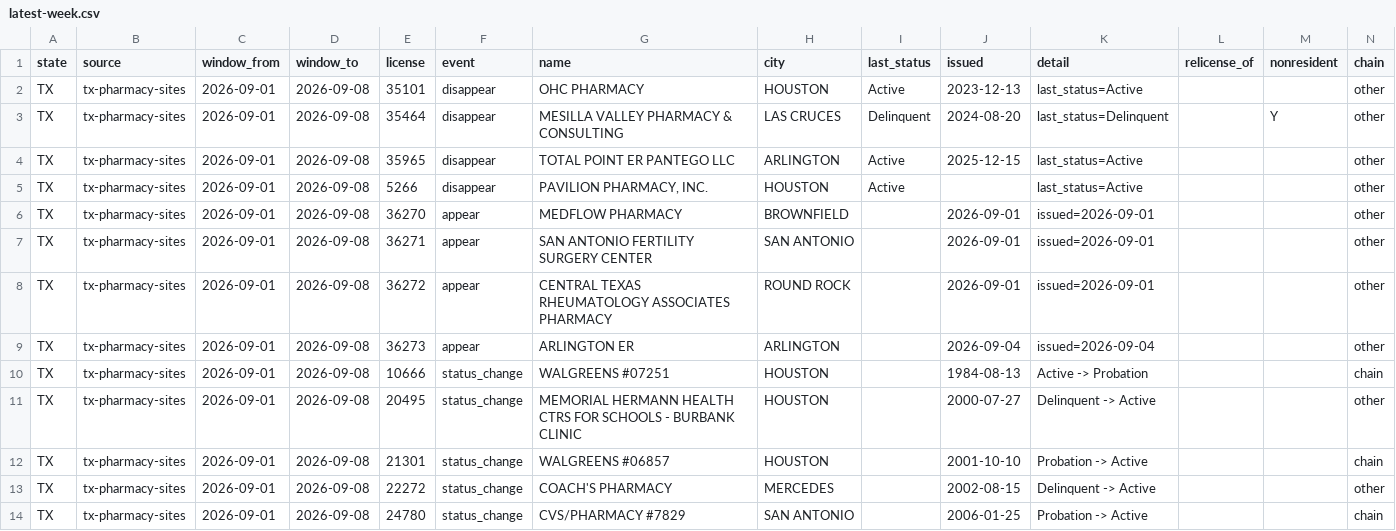
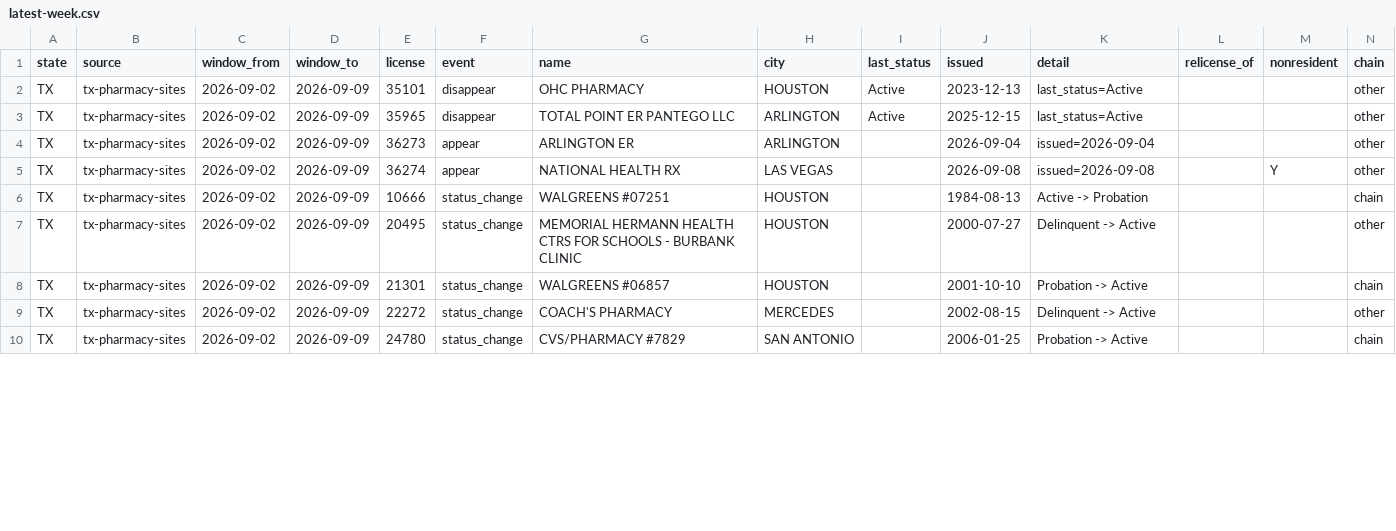
Before and after one commit to PieThonCoder/pharmacy-closure-tracker, a CSV file: data/latest-week.csv, drawn as a sheet; only a part is shown; the diff covers the shown part only.

```diff
--- a/data/latest-week.csv
+++ b/data/latest-week.csv
@@ -1,14 +1,10 @@
 state,source,window_from,window_to,license,event,name,city,last_status,issued,detail,relicense_of,nonresident,chain
-TX,tx-pharmacy-sites,2026-09-01,2026-09-08,35101,disappear,OHC PHARMACY,HOUSTON,Active,2023-12-13,last_status=Active,,,other
-TX,tx-pharmacy-sites,2026-09-01,2026-09-08,35464,disappear,MESILLA VALLEY PHARMACY & CONSULTING,LAS CRUCES,Delinquent,2024-08-20,last_status=Delinquent,,Y,other
-TX,tx-pharmacy-sites,2026-09-01,2026-09-08,35965,disappear,TOTAL POINT ER PANTEGO LLC,ARLINGTON,Active,2025-12-15,last_status=Active,,,other
-TX,tx-pharmacy-sites,2026-09-01,2026-09-08,5266,disappear,"PAVILION PHARMACY, INC.",HOUSTON,Active,,last_status=Active,,,other
-TX,tx-pharmacy-sites,2026-09-01,2026-09-08,36270,appear,MEDFLOW PHARMACY,BROWNFIELD,,2026-09-01,issued=2026-09-01,,,other
-TX,tx-pharmacy-sites,2026-09-01,2026-09-08,36271,appear,SAN ANTONIO FERTILITY SURGERY CENTER,SAN ANTONIO,,2026-09-01,issued=2026-09-01,,,other
-TX,tx-pharmacy-sites,2026-09-01,2026-09-08,36272,appear,CENTRAL TEXAS RHEUMATOLOGY ASSOCIATES PHARMACY,ROUND ROCK,,2026-09-01,issued=2026-09-01,,,other
-TX,tx-pharmacy-sites,2026-09-01,2026-09-08,36273,appear,ARLINGTON ER,ARLINGTON,,2026-09-04,issued=2026-09-04,,,other
-TX,tx-pharmacy-sites,2026-09-01,2026-09-08,10666,status_change,WALGREENS #07251,HOUSTON,,1984-08-13,Active -> Probation,,,chain
-TX,tx-pharmacy-sites,2026-09-01,2026-09-08,20495,status_change,MEMORIAL HERMANN HEALTH CTRS FOR SCHOOLS - BURBANK CLINIC,HOUSTON,,2000-07-27,Delinquent -> Active,,,other
-TX,tx-pharmacy-sites,2026-09-01,2026-09-08,21301,status_change,WALGREENS #06857,HOUSTON,,2001-10-10,Probation -> Active,,,chain
-TX,tx-pharmacy-sites,2026-09-01,2026-09-08,22272,status_change,COACH'S PHARMACY,MERCEDES,,2002-08-15,Delinquent -> Active,,,other
-TX,tx-pharmacy-sites,2026-09-01,2026-09-08,24780,status_change,CVS/PHARMACY #7829,SAN ANTONIO,,2006-01-25,Probation -> Active,,,chain
+TX,tx-pharmacy-sites,2026-09-02,2026-09-09,35101,disappear,OHC PHARMACY,HOUSTON,Active,2023-12-13,last_status=Active,,,other
+TX,tx-pharmacy-sites,2026-09-02,2026-09-09,35965,disappear,TOTAL POINT ER PANTEGO LLC,ARLINGTON,Active,2025-12-15,last_status=Active,,,other
+TX,tx-pharmacy-sites,2026-09-02,2026-09-09,36273,appear,ARLINGTON ER,ARLINGTON,,2026-09-04,issued=2026-09-04,,,other
+TX,tx-pharmacy-sites,2026-09-02,2026-09-09,36274,appear,NATIONAL HEALTH RX,LAS VEGAS,,2026-09-08,issued=2026-09-08,,Y,other
+TX,tx-pharmacy-sites,2026-09-02,2026-09-09,10666,status_change,WALGREENS #07251,HOUSTON,,1984-08-13,Active -> Probation,,,chain
+TX,tx-pharmacy-sites,2026-09-02,2026-09-09,20495,status_change,MEMORIAL HERMANN HEALTH CTRS FOR SCHOOLS - BURBANK CLINIC,HOUSTON,,2000-07-27,Delinquent -> Active,,,other
+TX,tx-pharmacy-sites,2026-09-02,2026-09-09,21301,status_change,WALGREENS #06857,HOUSTON,,2001-10-10,Probation -> Active,,,chain
+TX,tx-pharmacy-sites,2026-09-02,2026-09-09,22272,status_change,COACH'S PHARMACY,MERCEDES,,2002-08-15,Delinquent -> Active,,,other
+TX,tx-pharmacy-sites,2026-09-02,2026-09-09,24780,status_change,CVS/PHARMACY #7829,SAN ANTONIO,,2006-01-25,Probation -> Active,,,chain
```
Also changed, not shown: 33 edited cells elsewhere in this file, states/data/tx-latest-week.csv, 3 other files.
